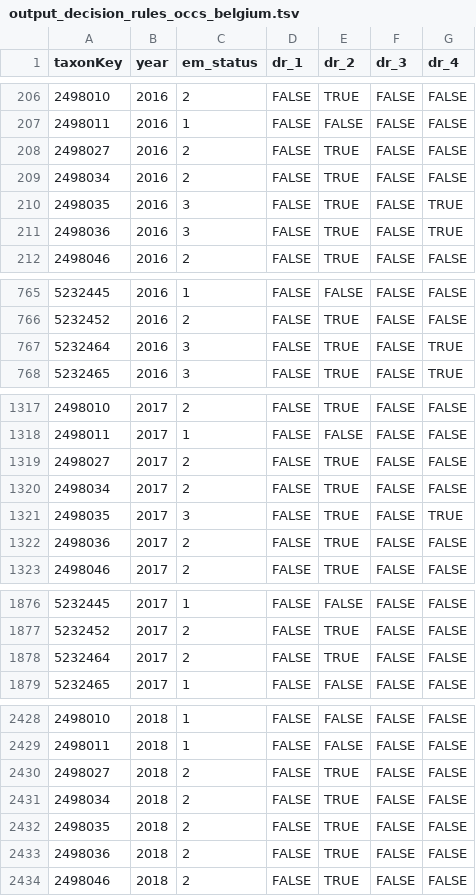
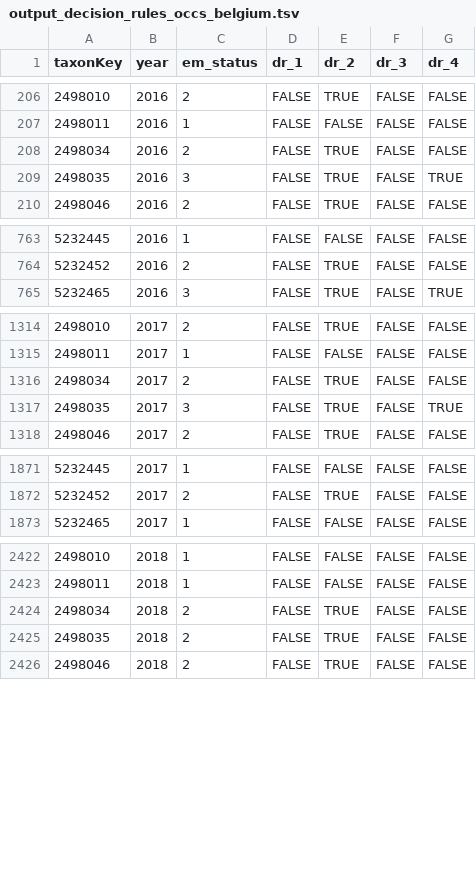
Before and after one commit to trias-project/occurrence, a TSV file: data/output/decision_rules_outputs/output_decision_rules_occs_belgium.tsv, drawn as a sheet; only a part is shown, gaps mark what is left out; the diff covers the shown part only; the diff names each change by its address in the sheet, - before the commit and + after, or states it on an @@ line.

```diff
--- a/data/output/decision_rules_outputs/output_decision_rules_occs_belgium.tsv
+++ b/data/output/decision_rules_outputs/output_decision_rules_occs_belgium.tsv
-row 208: 2498027 | 2016 | 2 | FALSE | TRUE | FALSE | FALSE
-row 211: 2498036 | 2016 | 3 | FALSE | TRUE | FALSE | TRUE
-row 767: 5232464 | 2016 | 3 | FALSE | TRUE | FALSE | TRUE
-row 1319: 2498027 | 2017 | 2 | FALSE | TRUE | FALSE | FALSE
-row 1322: 2498036 | 2017 | 2 | FALSE | TRUE | FALSE | FALSE
-row 1878: 5232464 | 2017 | 2 | FALSE | TRUE | FALSE | FALSE
-row 2430: 2498027 | 2018 | 2 | FALSE | TRUE | FALSE | FALSE
-row 2433: 2498036 | 2018 | 2 | FALSE | TRUE | FALSE | FALSE
```
Also changed, not shown: 1 removed row elsewhere in this file, data/output/GAM_outputs/output_GAM_observations_belgium_correct_baseline.tsv, data/output/GAM_outputs/output_GAM_observations_pa_correct_baseline.tsv, 5 other files.
